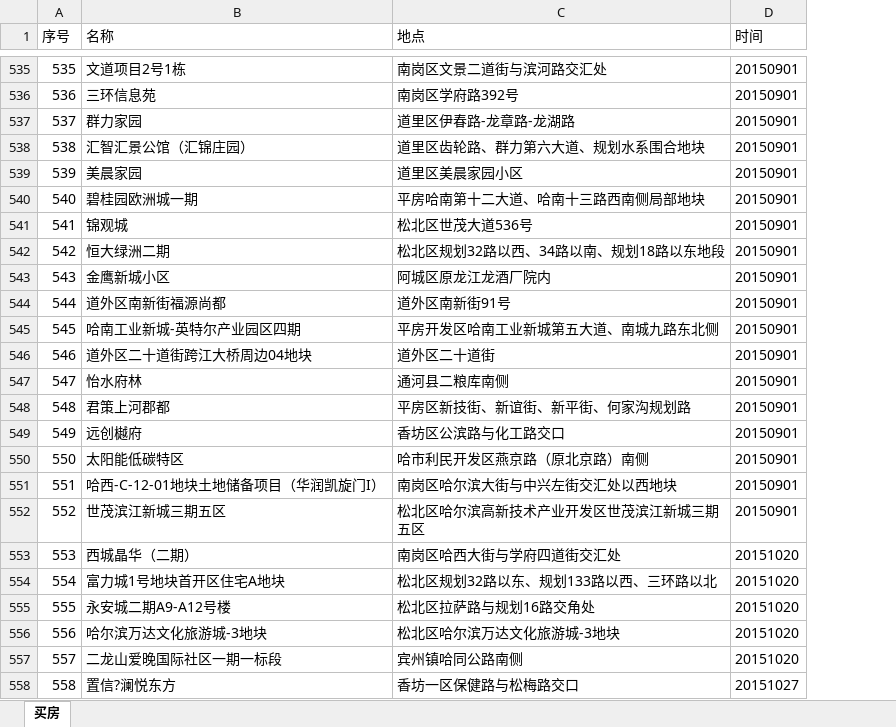
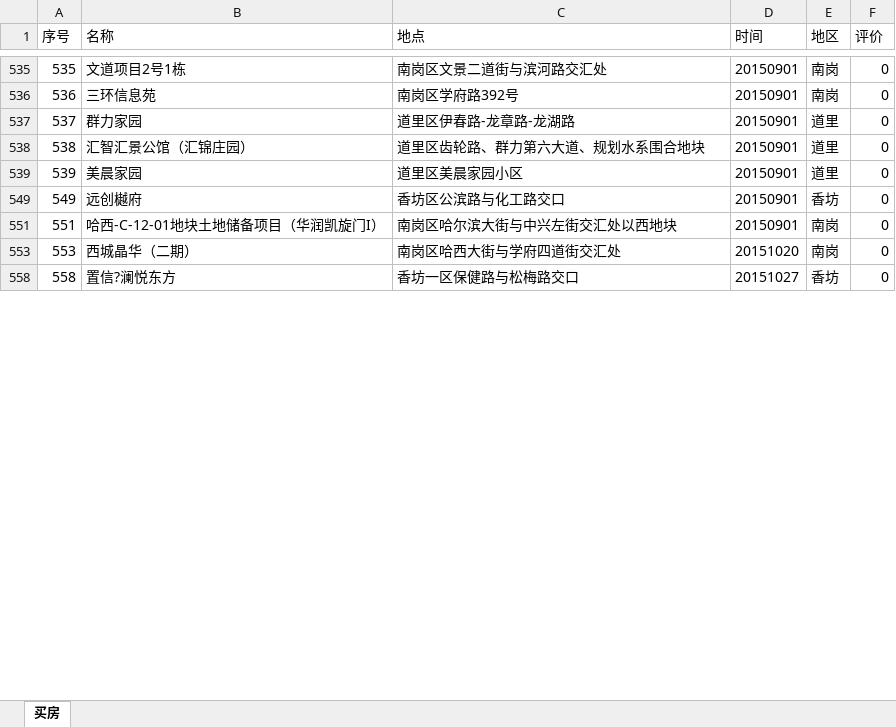
Before and after one commit to liurole/Grocery, an Excel workbook: 买房/江山汇总.xlsx, sheet 买房, drawn as a sheet; only a part is shown, gaps mark what is left out; values as stored, in another font and other column widths than the file's, no borders; removed rows and columns are numbered as before the commit, all else as after; the diff covers the shown part only; the diff names each change by its address in the sheet, - before the commit and + after, or states it on an @@ line.

```diff
--- a/买房/江山汇总.xlsx (sheet 买房)
+++ b/买房/江山汇总.xlsx (sheet 买房)
+column E (地区), rows 535-558: 南岗 | 南岗 | 道里 | 道里 | 道里 | 香坊 | 南岗 | 南岗 | 香坊
+column F (评价), rows 535-558: all 0
-row 540: 540 | 碧桂园欧洲城一期 | 平房哈南第十二大道、哈南十三路西南侧局部地块 | 20150901
-row 541: 541 | 锦观城 | 松北区世茂大道536号 | 20150901
-row 542: 542 | 恒大绿洲二期 | 松北区规划32路以西、34路以南、规划18路以东地段 | 20150901
-row 543: 543 | 金鹰新城小区 | 阿城区原龙江龙酒厂院内 | 20150901
-row 544: 544 | 道外区南新街福源尚都 | 道外区南新街91号 | 20150901
-row 545: 545 | 哈南工业新城-英特尔产业园区四期 | 平房开发区哈南工业新城第五大道、南城九路东北侧 | 20150901
-row 546: 546 | 道外区二十道街跨江大桥周边04地块 | 道外区二十道街 | 20150901
-row 547: 547 | 怡水府林 | 通河县二粮库南侧 | 20150901
-row 548: 548 | 君策上河郡都 | 平房区新技街、新谊街、新平街、何家沟规划路 | 20150901
-row 550: 550 | 太阳能低碳特区 | 哈市利民开发区燕京路（原北京路）南侧 | 20150901
-row 552: 552 | 世茂滨江新城三期五区 | 松北区哈尔滨高新技术产业开发区世茂滨江新城三期五区 | 20150901
-row 554: 554 | 富力城1号地块首开区住宅A地块 | 松北区规划32路以东、规划133路以西、三环路以北 | 20151020
-row 555: 555 | 永安城二期A9-A12号楼 | 松北区拉萨路与规划16路交角处 | 20151020
-row 556: 556 | 哈尔滨万达文化旅游城-3地块 | 松北区哈尔滨万达文化旅游城-3地块 | 20151020
-row 557: 557 | 二龙山爱晚国际社区一期一标段 | 宾州镇哈同公路南侧 | 20151020
```
Also changed, not shown: 358 removed rows elsewhere in this sheet, hidden cells, 3 other files.
